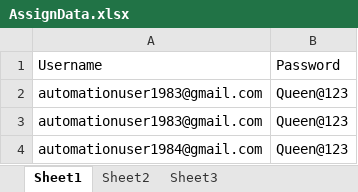
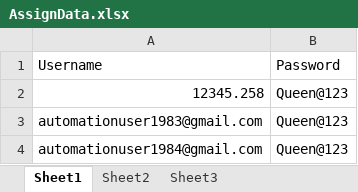
Before and after one commit to pannaga32/Practiceproject, an Excel workbook: SeleniumRevision/Excel/AssignData.xlsx, sheet Sheet1, drawn as a sheet; values as stored, in another font and other column widths than the file's, no borders; the diff names each change by its address in the sheet, - before the commit and + after, or states it on an @@ line.

```diff
--- a/SeleniumRevision/Excel/AssignData.xlsx (sheet Sheet1)
+++ b/SeleniumRevision/Excel/AssignData.xlsx (sheet Sheet1)
-A2: automationuser1983@gmail.com
+A2: 12345.258
```
Also changed, not shown: 17 other files.
